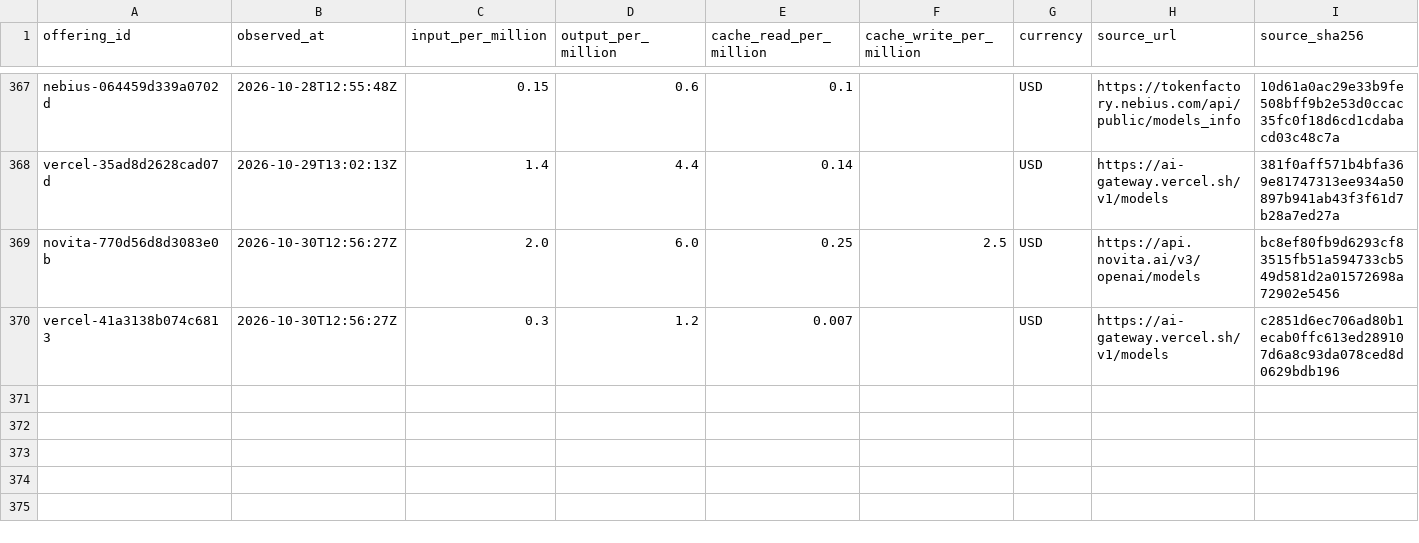
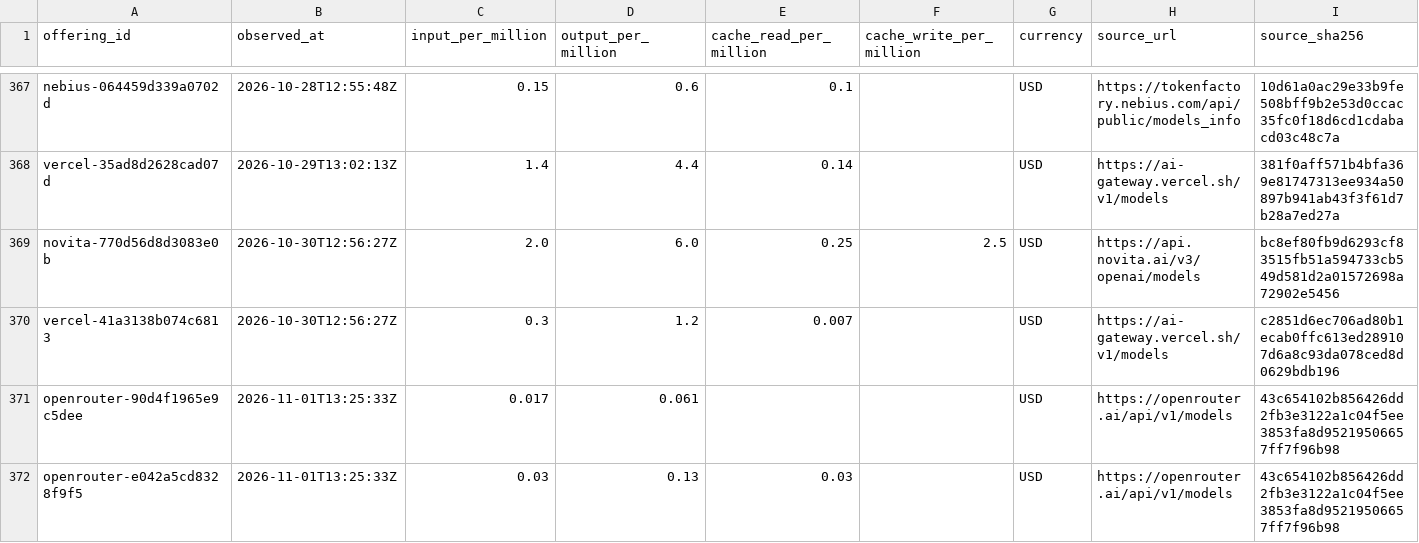
Before and after one commit to yogenpro/token3, a CSV file: data/price_history.csv, drawn as a sheet; only a part is shown, gaps mark what is left out.

```diff
--- a/data/price_history.csv
+++ b/data/price_history.csv
@@ -370 +370,3 @@ novita-770d56d8d3083e0b,2026-10-30T12:56:27Z,2.0,6.0,0.25,2.5,USD,https://api.no
 vercel-41a3138b074c6813,2026-10-30T12:56:27Z,0.3,1.2,0.007,,USD,https://ai-gateway.vercel.sh/v1/models,c2851d6ec706ad80b1ecab0ffc613ed289107d6a8c93da078ced8d0629bdb196
+openrouter-90d4f1965e9c5dee,2026-11-01T13:25:33Z,0.017,0.061,,,USD,https://openrouter.ai/api/v1/models,43c654102b856426dd2fb3e3122a1c04f5ee3853fa8d95219506657ff7f96b98
+openrouter-e042a5cd8328f9f5,2026-11-01T13:25:33Z,0.03,0.13,0.03,,USD,https://openrouter.ai/api/v1/models,43c654102b856426dd2fb3e3122a1c04f5ee3853fa8d95219506657ff7f96b98
```
Also changed, not shown: 12 other files.
